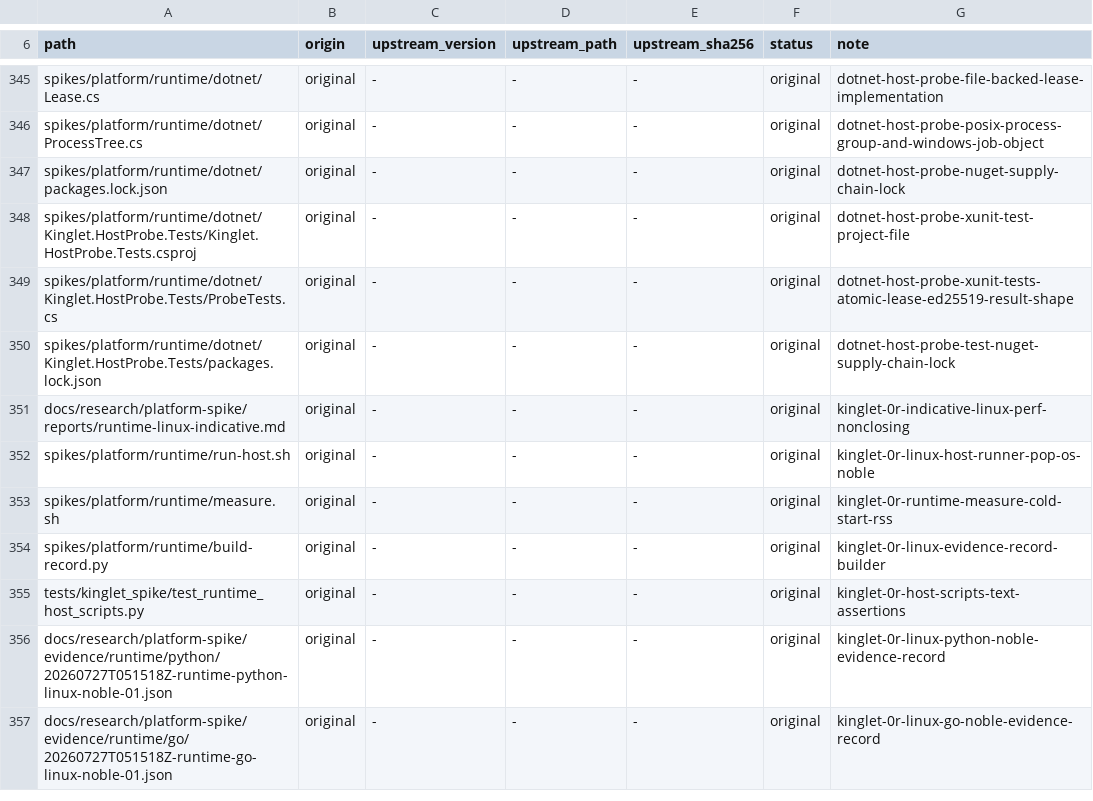
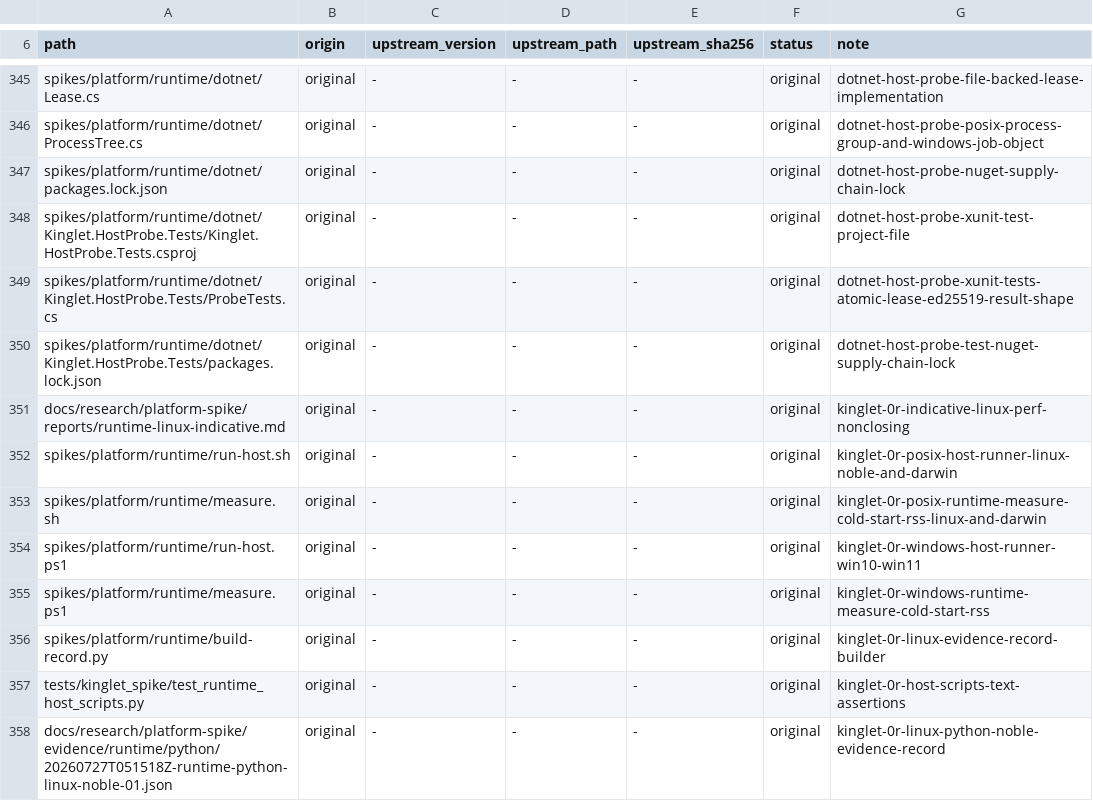
Before and after one commit to OmerZeyveli/kinglet-unity, a TSV file: provenance.tsv, drawn as a sheet; only a part is shown, gaps mark what is left out; the shorter side is filled out with more unchanged rows.

```diff
--- a/provenance.tsv
+++ b/provenance.tsv
@@ -351,4 +351,6 @@ spikes/platform/runtime/dotnet/Kinglet.HostProbe.Tests/packages.lock.json	origin
 docs/research/platform-spike/reports/runtime-linux-indicative.md	original	-	-	-	original	kinglet-0r-indicative-linux-perf-nonclosing
-spikes/platform/runtime/run-host.sh	original	-	-	-	original	kinglet-0r-linux-host-runner-pop-os-noble
-spikes/platform/runtime/measure.sh	original	-	-	-	original	kinglet-0r-runtime-measure-cold-start-rss
+spikes/platform/runtime/run-host.sh	original	-	-	-	original	kinglet-0r-posix-host-runner-linux-noble-and-darwin
+spikes/platform/runtime/measure.sh	original	-	-	-	original	kinglet-0r-posix-runtime-measure-cold-start-rss-linux-and-darwin
+spikes/platform/runtime/run-host.ps1	original	-	-	-	original	kinglet-0r-windows-host-runner-win10-win11
+spikes/platform/runtime/measure.ps1	original	-	-	-	original	kinglet-0r-windows-runtime-measure-cold-start-rss
 spikes/platform/runtime/build-record.py	original	-	-	-	original	kinglet-0r-linux-evidence-record-builder
```
Also changed, not shown: 3 other files.
